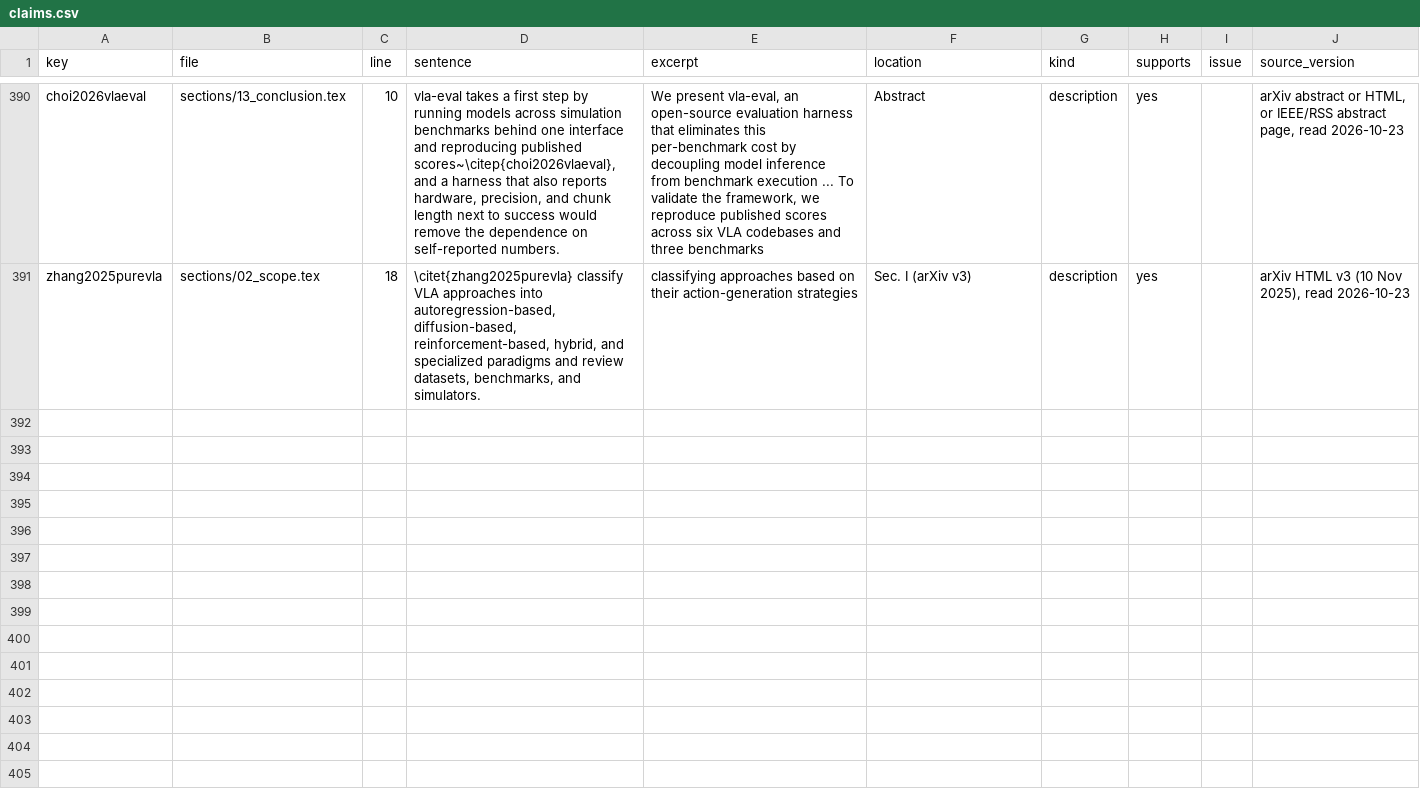
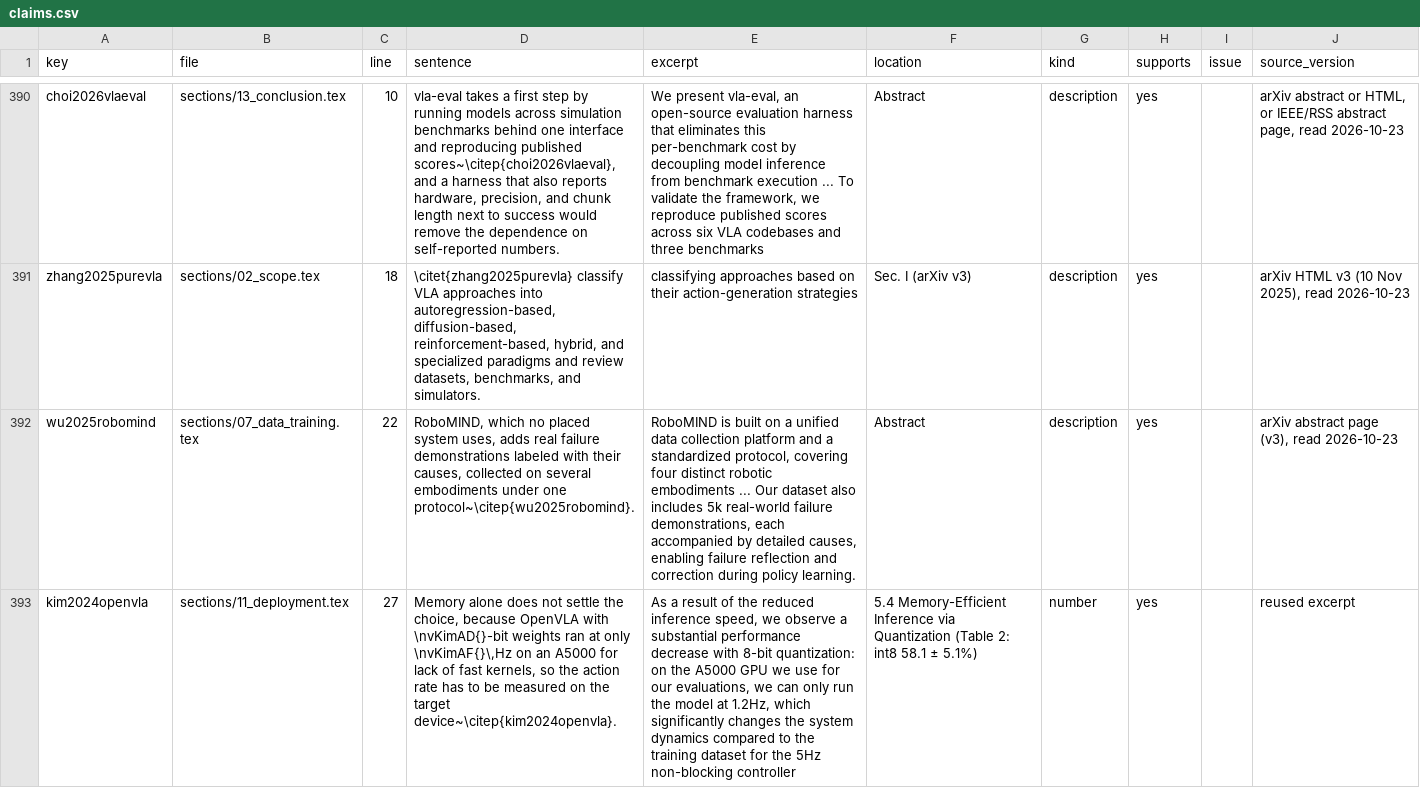
Before and after one commit to pozapas/vla-survey-companion, a CSV file: data/claims.csv, drawn as a sheet; only a part is shown, gaps mark what is left out; the diff covers the shown part only; the diff names each change by its address in the sheet, - before the commit and + after, or states it on an @@ line.

Commit message:
Add RoboMIND and the related references and claims

```diff
--- a/data/claims.csv
+++ b/data/claims.csv
+row 392: wu2025robomind | sections/07_data_training.tex | 22 | RoboMIND, which no placed system uses, adds real failure demonstrations labeled with their causes, collected on several embodiments under one protocol~\citep{wu2025robomind}. | RoboMIND is built on a unified data collection platform and a standardized protocol, covering four distinct robotic embodiments ... Our dataset also includes 5k real-world failure demonstrations, each accompanied by detailed causes, enabling failure reflection and correction during policy learning. | Abstract | description | yes |  | arXiv abstract page (v3), read 2026-10-23
+row 393: kim2024openvla | sections/11_deployment.tex | 27 | Memory alone does not settle the choice, because OpenVLA with \nvKimAD{}-bit weights ran at only \nvKimAF{}\,Hz on an A5000 for lack of fast kernels, so the action rate has to be measured on the target device~\citep{kim2024openvla}. | As a result of the reduced inference speed, we observe a substantial performance decrease with 8-bit quantization: on the A5000 GPU we use for our evaluations, we can only run the model at 1.2Hz, which significantly changes the system dynamics compared to the training dataset for the 5Hz non-blocking controller | 5.4 Memory-Efficient Inference via Quantization (Table 2: int8 58.1 ± 5.1%) | number | yes |  | reused excerpt
```
Also changed, not shown: 5 added rows elsewhere in this file, data/claims_tables.csv, data/datasets.csv, 2 other files.
